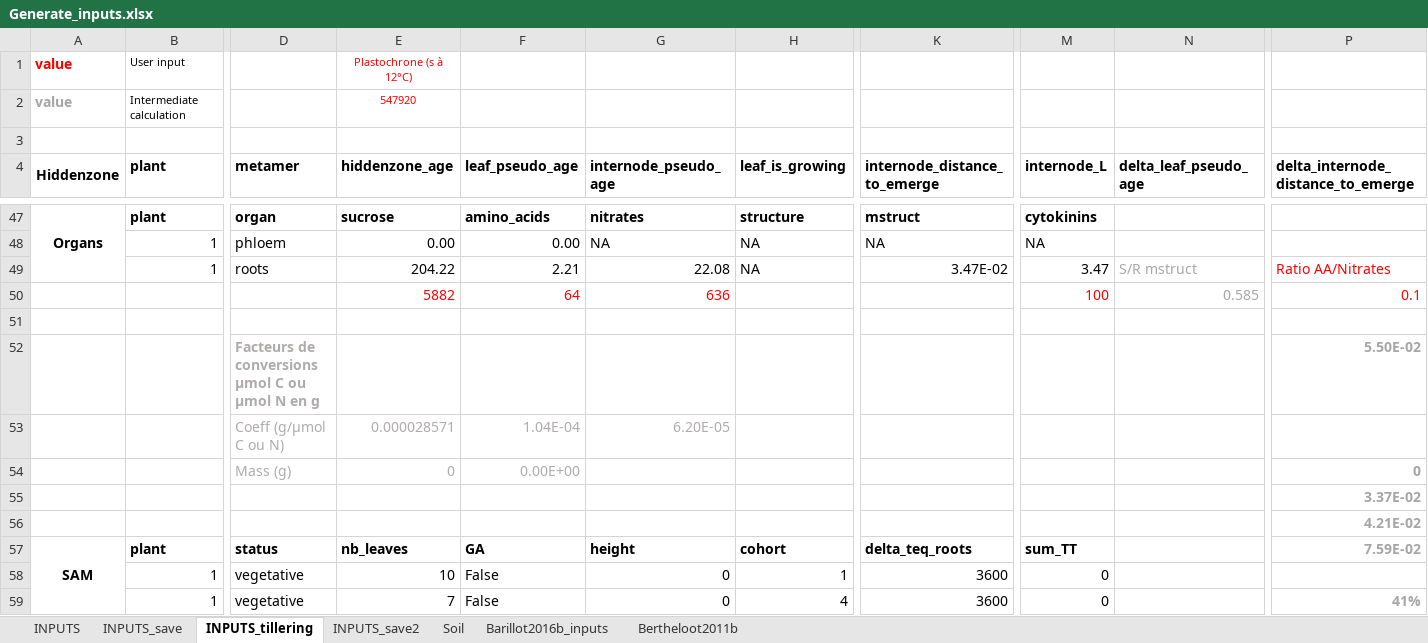
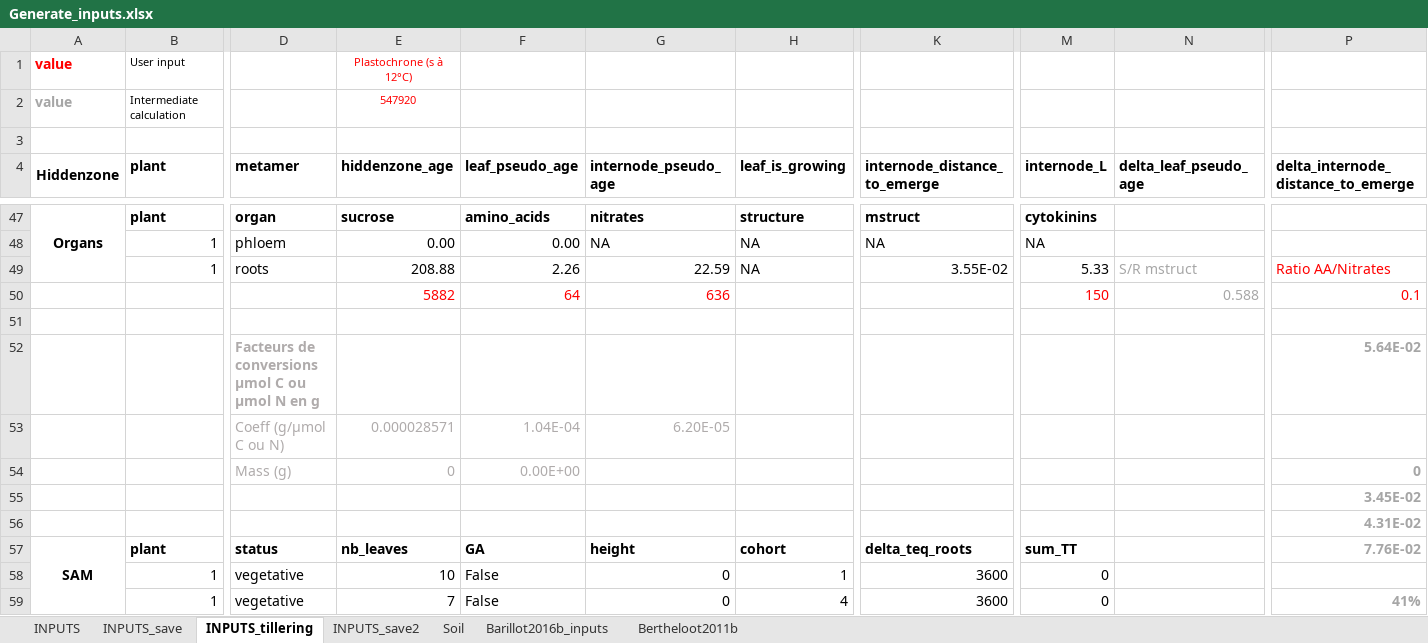
Before and after one commit to openalea-incubator/fspm-wheat, an Excel workbook: branches/tillering_hack/fspmwheat/inputs/Generate_inputs.xlsx, sheet INPUTS_tillering, drawn as a sheet; only a part is shown, gaps mark what is left out; values as stored, in another font and other column widths than the file's, no borders; the diff covers the shown part only; the diff names each change by its address in the sheet, - before the commit and + after, or states it on an @@ line.

Commit message:
Change in inputs (SSLW); Add option to send different parameters values to CNWheat via cnwheat_facade

```diff
--- a/branches/tillering_hack/fspmwheat/inputs/Generate_inputs.xlsx (sheet INPUTS_tillering)
+++ b/branches/tillering_hack/fspmwheat/inputs/Generate_inputs.xlsx (sheet INPUTS_tillering)
-E49 (hiddenzone_age): 204.22
+E49 (hiddenzone_age): 208.88
-F49 (leaf_pseudo_age): 2.21
+F49 (leaf_pseudo_age): 2.26
-G49 (internode_pseudo_age): 22.08
+G49 (internode_pseudo_age): 22.59
-K49 (internode_distance_to_emerge): 3.47E-02
+K49 (internode_distance_to_emerge): 3.55E-02
-M49 (internode_L): 3.47
+M49 (internode_L): 5.33
-M50 (internode_L): 100
+M50 (internode_L): 150
-N50 (delta_leaf_pseudo_age): 0.585
+N50 (delta_leaf_pseudo_age): 0.588
-P52: 5.50E-02
+P52: 5.64E-02
-P55: 3.37E-02
+P55: 3.45E-02
-P56: 4.21E-02
+P56: 4.31E-02
-P57: 7.59E-02
+P57: 7.76E-02
```
Also changed, not shown: 26 edited cells elsewhere in this sheet, sheet INPUTS, 5 other files.
